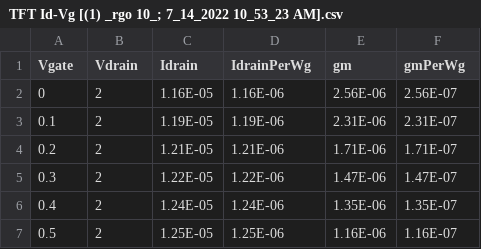
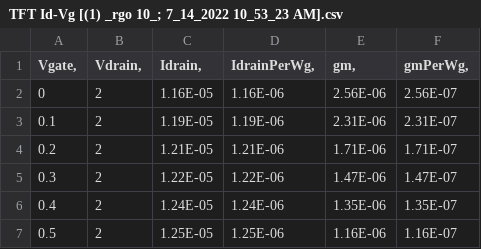
Before and after one commit to MonikSense/testdata1, a CSV file: TFT Id-Vg [(1) _rgo 10_; 7_14_2022 10_53_23 AM].csv, drawn as a sheet; only a part is shown.

Commit message:
Update TFT Id-Vg [(1) _rgo 10_; 7_14_2022 10_53_23 AM].csv

```diff
--- a/TFT Id-Vg [(1) _rgo 10_; 7_14_2022 10_53_23 AM].csv
+++ b/TFT Id-Vg [(1) _rgo 10_; 7_14_2022 10_53_23 AM].csv
@@ -1,2 +1,2 @@
- Vgate	 Vdrain	 Idrain	 IdrainPerWg	 gm	 gmPerWg
+Vgate,	 Vdrain,	 Idrain,	 IdrainPerWg,	 gm,	 gmPerWg,
 0	2	1.16E-05	1.16E-06	2.56E-06	2.56E-07
```
